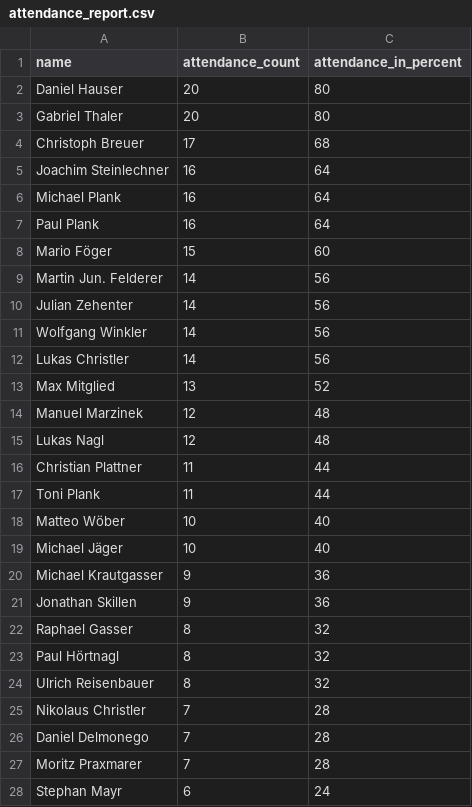
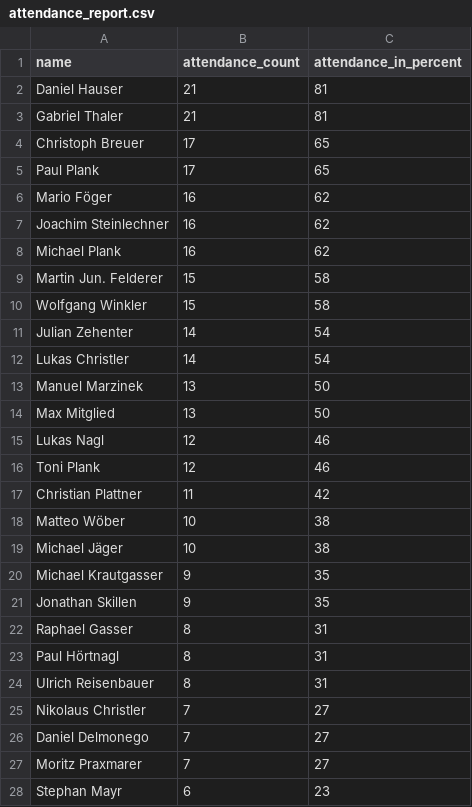
Before and after one commit to dugi42/hct.github.io, a CSV file: public/attendance_report.csv, drawn as a sheet; only a part is shown; the diff covers the shown part only.

```diff
--- a/public/attendance_report.csv
+++ b/public/attendance_report.csv
@@ -1,28 +1,28 @@
 name,attendance_count,attendance_in_percent
-Daniel Hauser,20,80
-Gabriel Thaler,20,80
-Christoph Breuer,17,68
-Joachim Steinlechner,16,64
-Michael Plank,16,64
-Paul Plank,16,64
-Mario Föger,15,60
-Martin Jun. Felderer,14,56
-Julian Zehenter,14,56
-Wolfgang Winkler,14,56
-Lukas Christler,14,56
-Max Mitglied,13,52
-Manuel Marzinek,12,48
-Lukas Nagl,12,48
-Christian Plattner,11,44
-Toni Plank,11,44
-Matteo Wöber,10,40
-Michael Jäger,10,40
-Michael Krautgasser,9,36
-Jonathan Skillen,9,36
-Raphael Gasser,8,32
-Paul Hörtnagl,8,32
-Ulrich Reisenbauer,8,32
-Nikolaus Christler,7,28
-Daniel Delmonego,7,28
-Moritz Praxmarer,7,28
-Stephan Mayr,6,24
+Daniel Hauser,21,81
+Gabriel Thaler,21,81
+Christoph Breuer,17,65
+Paul Plank,17,65
+Mario Föger,16,62
+Joachim Steinlechner,16,62
+Michael Plank,16,62
+Martin Jun. Felderer,15,58
+Wolfgang Winkler,15,58
+Julian Zehenter,14,54
+Lukas Christler,14,54
+Manuel Marzinek,13,50
+Max Mitglied,13,50
+Lukas Nagl,12,46
+Toni Plank,12,46
+Christian Plattner,11,42
+Matteo Wöber,10,38
+Michael Jäger,10,38
+Michael Krautgasser,9,35
+Jonathan Skillen,9,35
+Raphael Gasser,8,31
+Paul Hörtnagl,8,31
+Ulrich Reisenbauer,8,31
+Nikolaus Christler,7,27
+Daniel Delmonego,7,27
+Moritz Praxmarer,7,27
+Stephan Mayr,6,23
```
Also changed, not shown: 12 edited cells elsewhere in this file.
